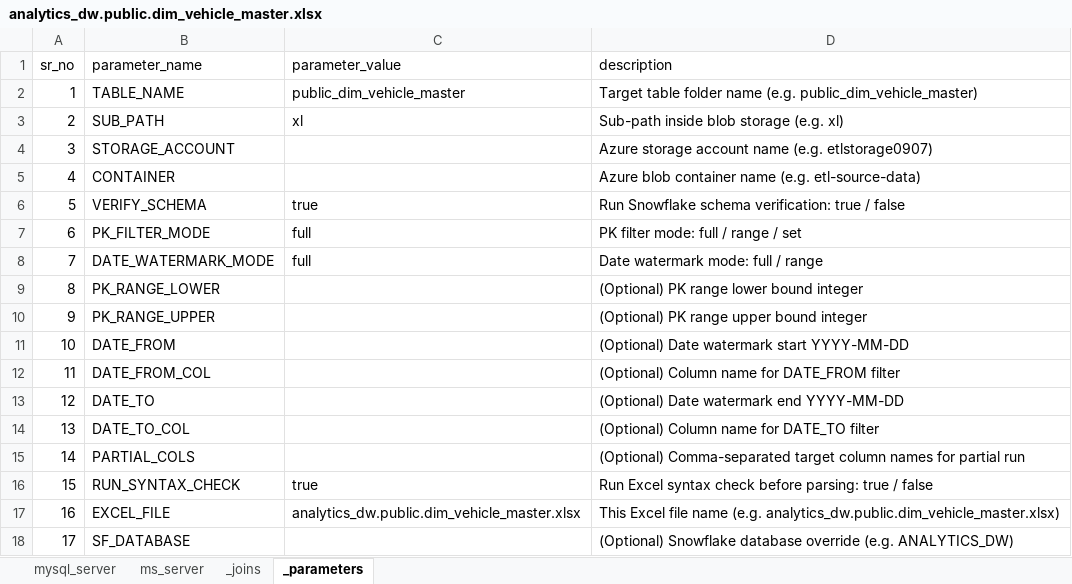
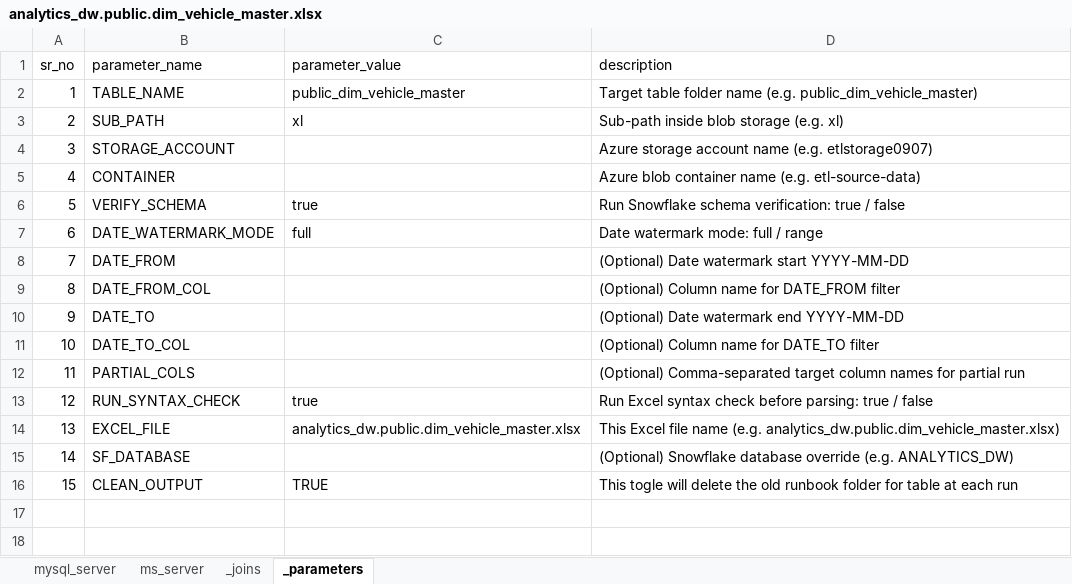
Before and after one commit to arshpreet0907/ETL_Testing_Multi, an Excel workbook: excel_files/analytics_dw.public.dim_vehicle_master.xlsx, sheet _parameters, drawn as a sheet; values as stored, in another font and other column widths than the file's, no cell formats; removed rows and columns are numbered as before the commit, all else as after; the diff names each change by its address in the sheet, - before the commit and + after, or states it on an @@ line.

Commit message:
pk filtering removed, clean output involved

```diff
--- a/excel_files/analytics_dw.public.dim_vehicle_master.xlsx (sheet _parameters)
+++ b/excel_files/analytics_dw.public.dim_vehicle_master.xlsx (sheet _parameters)
-row 7: 6 | PK_FILTER_MODE | full | PK filter mode: full / range / set
@@ column A (sr_no) renumbered between rows 7 and 15 @@
-row 9: 8 | PK_RANGE_LOWER |  | (Optional) PK range lower bound integer
-row 10: 9 | PK_RANGE_UPPER |  | (Optional) PK range upper bound integer
+row 16: 15 | CLEAN_OUTPUT | TRUE | This togle will delete the old runbook folder for table at each run
```
Also changed, not shown: cell formats, excel_files/analytics_dw.public.fact_commercial.xlsx, excel_files/analytics_dw.public.fact_production.xlsx, 5 other files.
